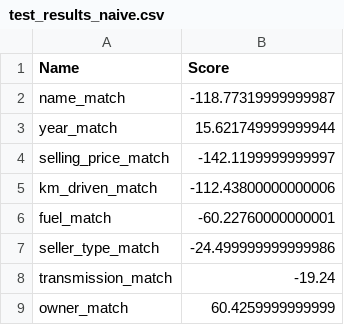
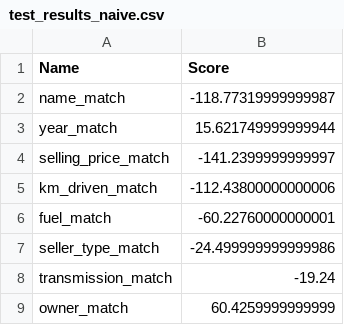
Before and after one commit to File500/Data_science_and_analysis, a CSV file: app/test_results/test_results_naive.csv, drawn as a sheet.

```diff
--- a/app/test_results/test_results_naive.csv
+++ b/app/test_results/test_results_naive.csv
@@ -3,3 +3,3 @@ name_match,-118.77319999999987
 year_match,15.621749999999944
-selling_price_match,-142.1199999999997
+selling_price_match,-141.2399999999997
 km_driven_match,-112.43800000000006
```
Also changed, not shown: app/data/recommendations.csv, app/test_results/test_results_smart.csv, 9 other files.
